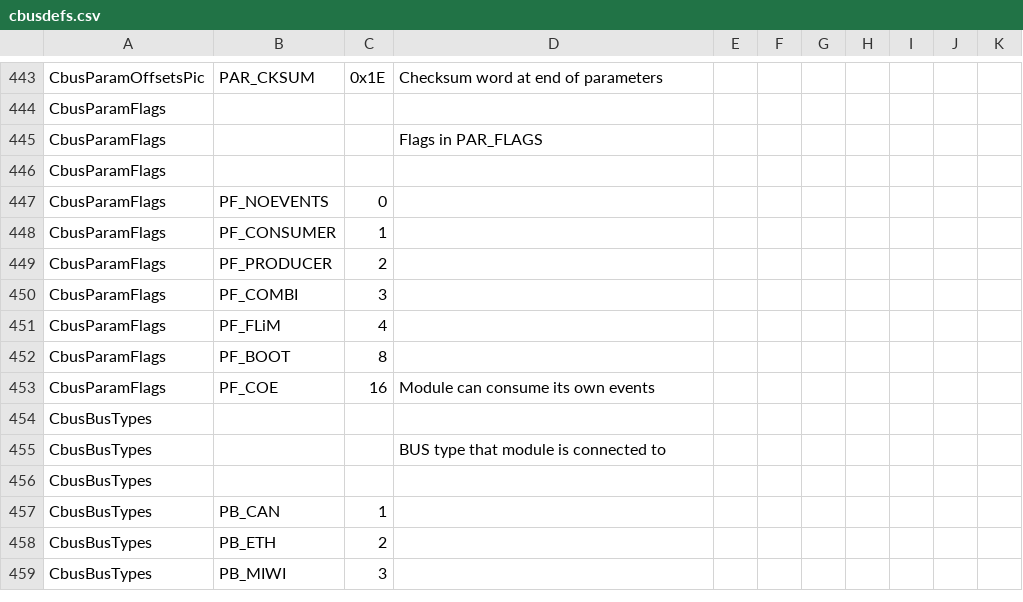
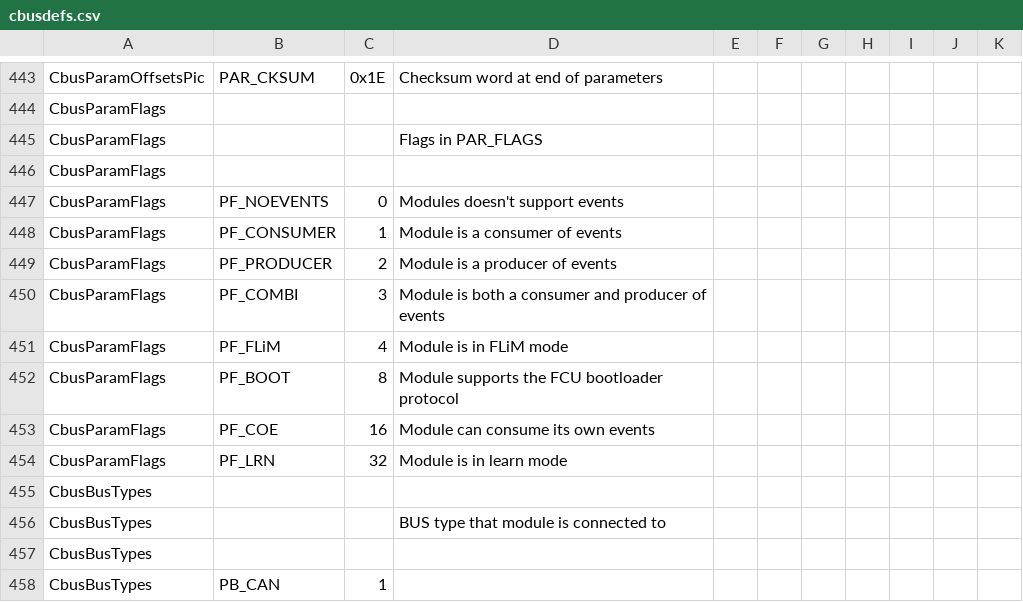
Before and after one commit to MERG-DEV/cbusdefs, a CSV file: cbusdefs.csv, drawn as a sheet; only a part is shown, gaps mark what is left out; the shorter side is filled out with more unchanged rows.

Commit message:
Added missing parameter flag for learn mode

```diff
--- a/cbusdefs.csv
+++ b/cbusdefs.csv
@@ -446,9 +446,10 @@ CbusParamFlags,,,Flags in PAR_FLAGS
 CbusParamFlags,,,
-CbusParamFlags,PF_NOEVENTS,0,
-CbusParamFlags,PF_CONSUMER,1,
-CbusParamFlags,PF_PRODUCER,2,
-CbusParamFlags,PF_COMBI,3,
-CbusParamFlags,PF_FLiM,4,
-CbusParamFlags,PF_BOOT,8,
+CbusParamFlags,PF_NOEVENTS,0,Modules doesn't support events
+CbusParamFlags,PF_CONSUMER,1,Module is a consumer of events
+CbusParamFlags,PF_PRODUCER,2,Module is a producer of events
+CbusParamFlags,PF_COMBI,3,Module is both a consumer and producer of events
+CbusParamFlags,PF_FLiM,4,Module is in FLiM mode
+CbusParamFlags,PF_BOOT,8,Module supports the FCU bootloader protocol
 CbusParamFlags,PF_COE,16,Module can consume its own events
+CbusParamFlags,PF_LRN,32,Module is in learn mode
 CbusBusTypes,,,
```
Also changed, not shown: 6 other files.
